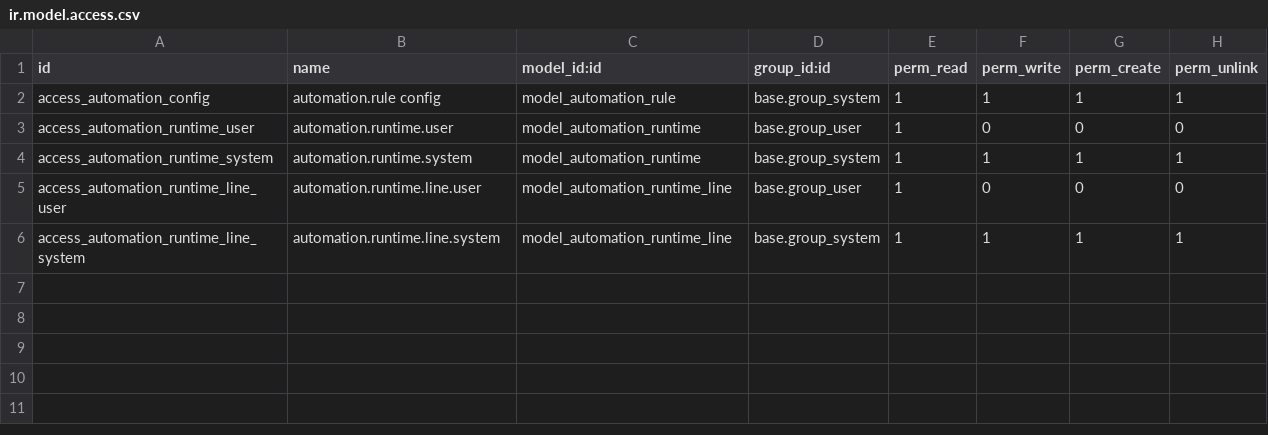
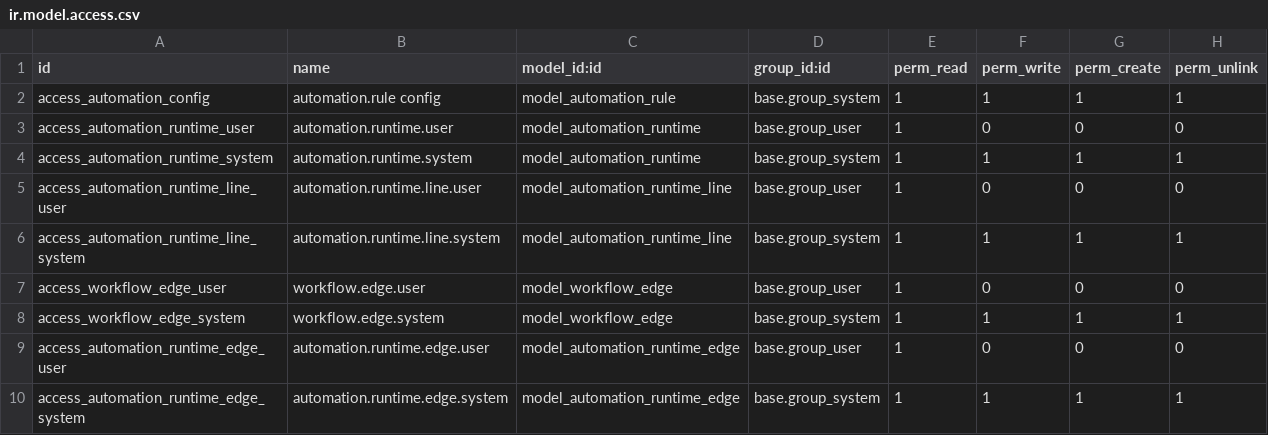
Before and after one commit to Agro-Marin/odoo, a CSV file: addons/automation/security/ir.model.access.csv, drawn as a sheet; the diff names each change by its address in the sheet, - before the commit and + after, or states it on an @@ line.

Commit message:
[REF] automation, test_automation: a typed edge model, three step types and a canvas
An automation's edges were implicit -- derived at render time from the order
of its steps -- so a workflow could not branch and could not be drawn. Two
steps either followed each other or they did not.

workflow.edge and automation.runtime.edge make the edge a record. Three step
types, and a canvas built on the vendored JointJS that renders the graph the
edges describe instead of a list that pretends to be one.

The 1.6 post-migration derives edges for existing automations from the step
order they had.

Every comment and docstring comes out of the module, keeping only what the
bundler and ruff parse.

```diff
--- a/addons/automation/security/ir.model.access.csv
+++ b/addons/automation/security/ir.model.access.csv
+row 7: access_workflow_edge_user | workflow.edge.user | model_workflow_edge | base.group_user | 1 | 0 | 0 | 0
+row 8: access_workflow_edge_system | workflow.edge.system | model_workflow_edge | base.group_system | 1 | 1 | 1 | 1
+row 9: access_automation_runtime_edge_user | automation.runtime.edge.user | model_automation_runtime_edge | base.group_user | 1 | 0 | 0 | 0
+row 10: access_automation_runtime_edge_system | automation.runtime.edge.system | model_automation_runtime_edge | base.group_system | 1 | 1 | 1 | 1
```
Also changed, not shown: 35 other files.
